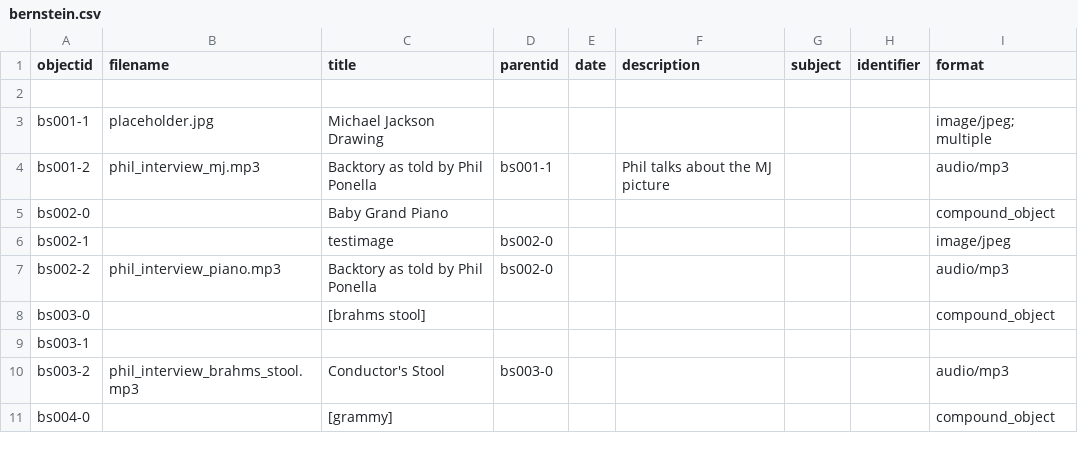
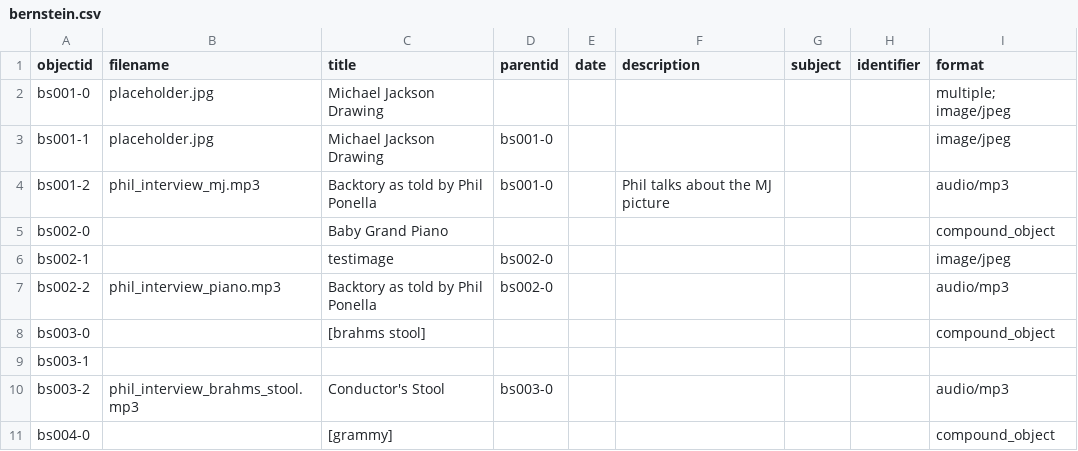
Before and after one commit to ricmarsh/bernsteins-stuff, a CSV file: _data/bernstein.csv, drawn as a sheet; only a part is shown.

Commit message:
Update bernstein.csv

```diff
--- a/_data/bernstein.csv
+++ b/_data/bernstein.csv
@@ -1,5 +1,5 @@
 objectid,filename,title,parentid,date,description,subject,identifier,format
-
-bs001-1,placeholder.jpg,Michael Jackson Drawing,,,,,,image/jpeg; multiple
-bs001-2,phil_interview_mj.mp3,Backtory as told by Phil Ponella,bs001-1,,Phil talks about the MJ picture,,,audio/mp3
+bs001-0,placeholder.jpg,Michael Jackson Drawing,,,,,,multiple; image/jpeg
+bs001-1,placeholder.jpg,Michael Jackson Drawing,bs001-0,,,,,image/jpeg
+bs001-2,phil_interview_mj.mp3,Backtory as told by Phil Ponella,bs001-0,,Phil talks about the MJ picture,,,audio/mp3
 bs002-0,,Baby Grand Piano,,,,,,compound_object
```
